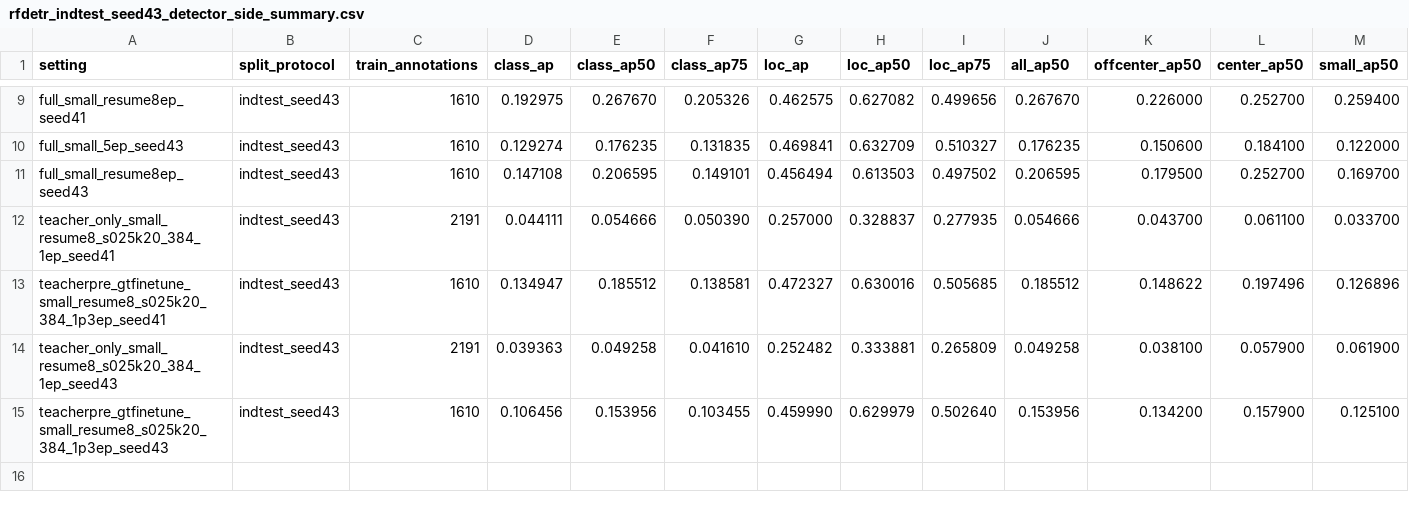
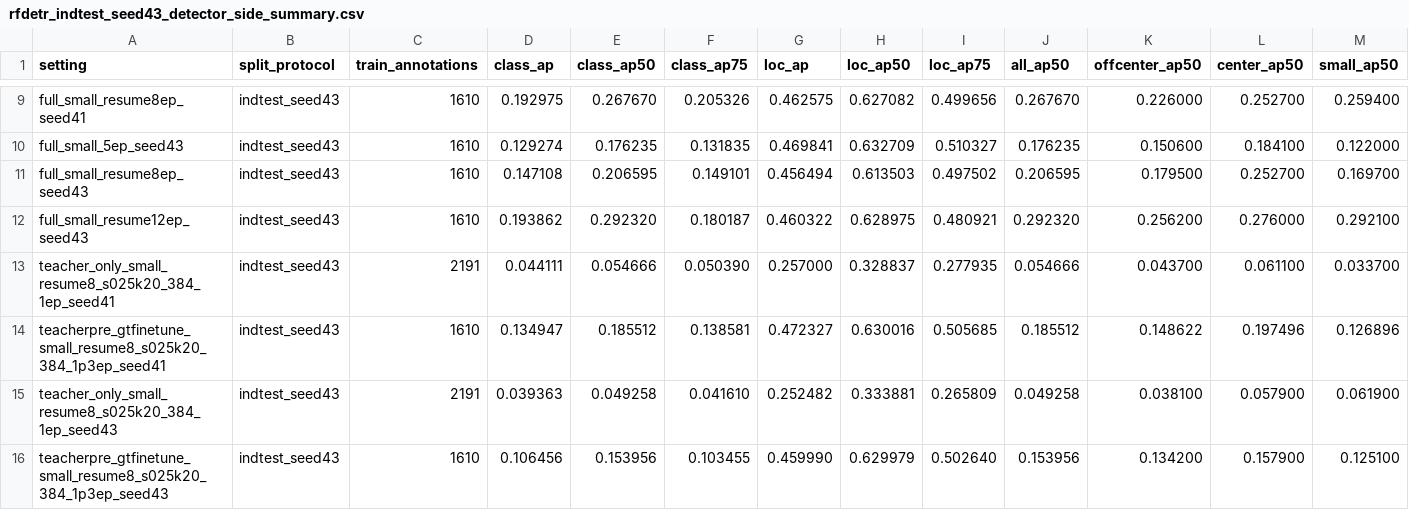
Before and after one commit to HUSRCF/2Dattention, a CSV file: results/rfdetr_indtest_seed43_detector_side_summary.csv, drawn as a sheet; only a part is shown, gaps mark what is left out; rows hold the shown columns only; the diff names each change by its address in the sheet, - before the commit and + after, or states it on an @@ line.

Commit message:
Add direct Small seed43 resume12 result

```diff
--- a/results/rfdetr_indtest_seed43_detector_side_summary.csv
+++ b/results/rfdetr_indtest_seed43_detector_side_summary.csv
+row 12: full_small_resume12ep_seed43 | indtest_seed43 | 1610 | 0.193862 | 0.292320 | 0.180187 | 0.460322 | 0.628975 | 0.480921 | 0.292320 | 0.256200 | 0.276000 | 0.292100
```
Also changed, not shown: 5 other files.
